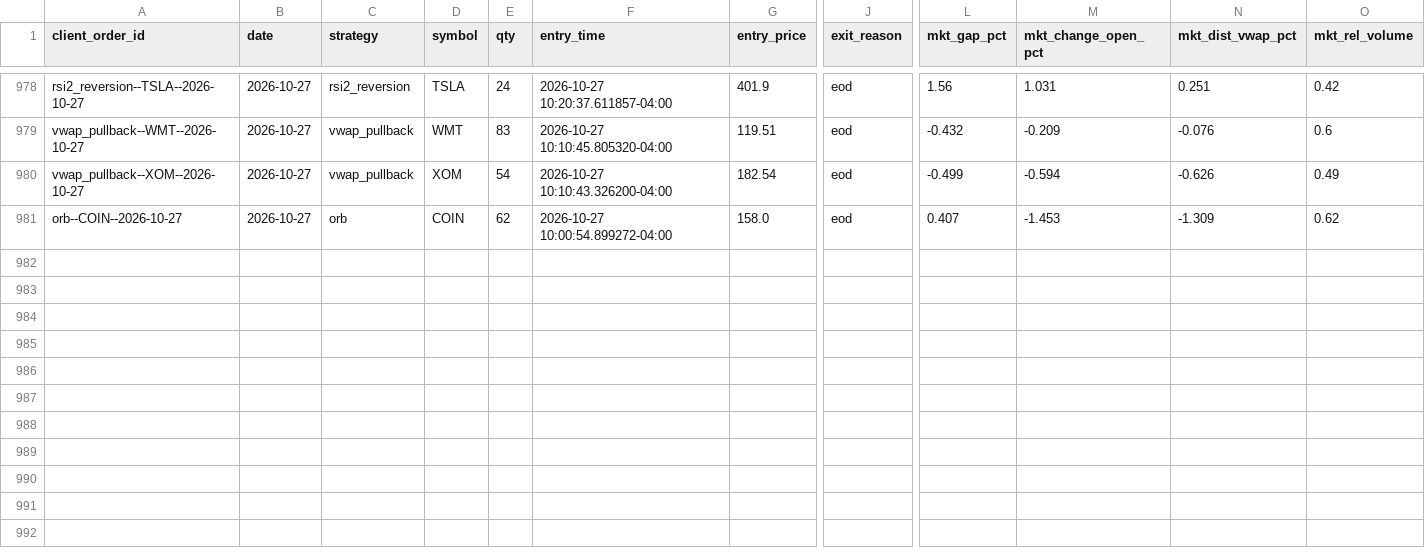
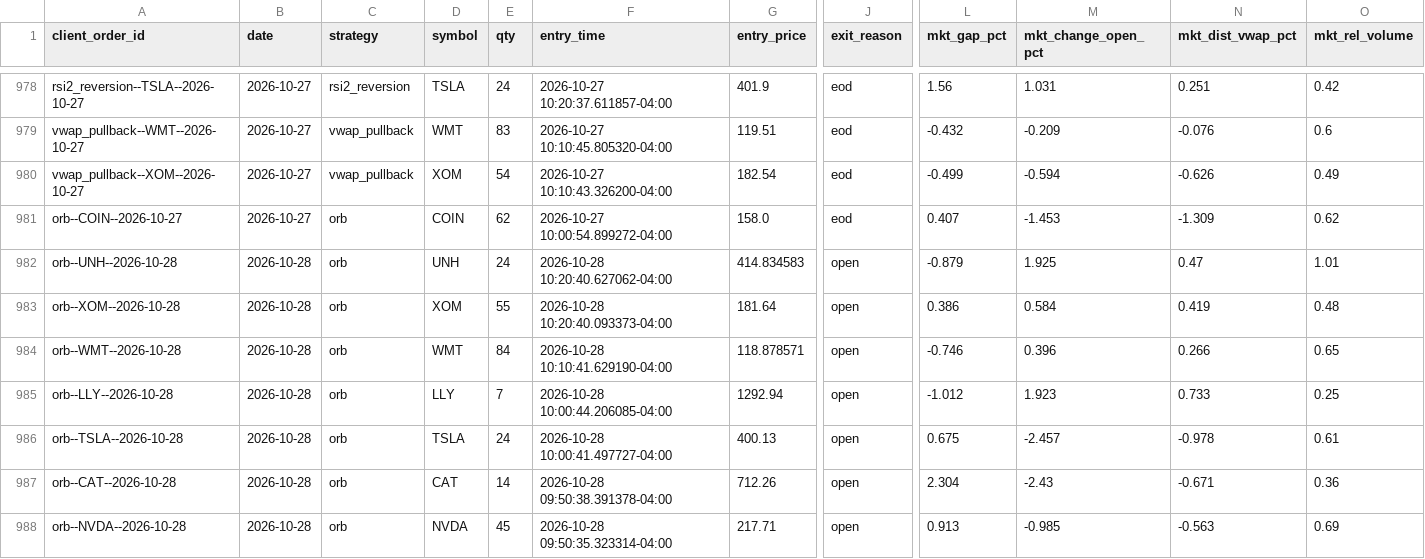
Before and after one commit to CollinChris/trading-strategy-lab, a CSV file: results/paper_journal.csv, drawn as a sheet; only a part is shown, gaps mark what is left out; rows hold the shown columns only; the diff names each change by its address in the sheet, - before the commit and + after, or states it on an @@ line.

```diff
--- a/results/paper_journal.csv
+++ b/results/paper_journal.csv
+row 982: orb--UNH--2026-10-28 | 2026-10-28 | orb | UNH | 24 | 2026-10-28 10:20:40.627062-04:00 | 414.834583 | open | -0.879 | 1.925 | 0.47 | 1.01
+row 983: orb--XOM--2026-10-28 | 2026-10-28 | orb | XOM | 55 | 2026-10-28 10:20:40.093373-04:00 | 181.64 | open | 0.386 | 0.584 | 0.419 | 0.48
+row 984: orb--WMT--2026-10-28 | 2026-10-28 | orb | WMT | 84 | 2026-10-28 10:10:41.629190-04:00 | 118.878571 | open | -0.746 | 0.396 | 0.266 | 0.65
+row 985: orb--LLY--2026-10-28 | 2026-10-28 | orb | LLY | 7 | 2026-10-28 10:00:44.206085-04:00 | 1292.94 | open | -1.012 | 1.923 | 0.733 | 0.25
+row 986: orb--TSLA--2026-10-28 | 2026-10-28 | orb | TSLA | 24 | 2026-10-28 10:00:41.497727-04:00 | 400.13 | open | 0.675 | -2.457 | -0.978 | 0.61
+row 987: orb--CAT--2026-10-28 | 2026-10-28 | orb | CAT | 14 | 2026-10-28 09:50:38.391378-04:00 | 712.26 | open | 2.304 | -2.43 | -0.671 | 0.36
+row 988: orb--NVDA--2026-10-28 | 2026-10-28 | orb | NVDA | 45 | 2026-10-28 09:50:35.323314-04:00 | 217.71 | open | 0.913 | -0.985 | -0.563 | 0.69
```
Also changed, not shown: 1 other file.
